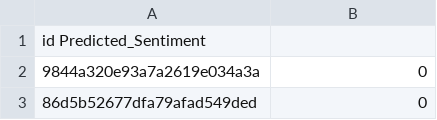
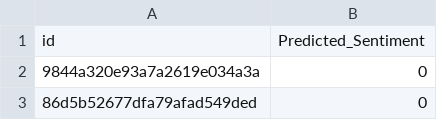
Before and after one commit to Y0onSe0/NLP_Study, a CSV file: predictions/full-model-cfimdb-dev-out.csv, drawn as a sheet; only a part is shown; removed rows and columns are numbered as before the commit, all else as after; the diff names each change by its address in the sheet, - before the commit and + after, or states it on an @@ line.

```diff
--- a/predictions/full-model-cfimdb-dev-out.csv
+++ b/predictions/full-model-cfimdb-dev-out.csv
-row 1: id Predicted_Sentiment
+row 1: id | Predicted_Sentiment
```
Also changed, not shown: predictions/full-model-cfimdb-test-out.csv, predictions/full-model-sst-dev-out.csv, 9 other files.
